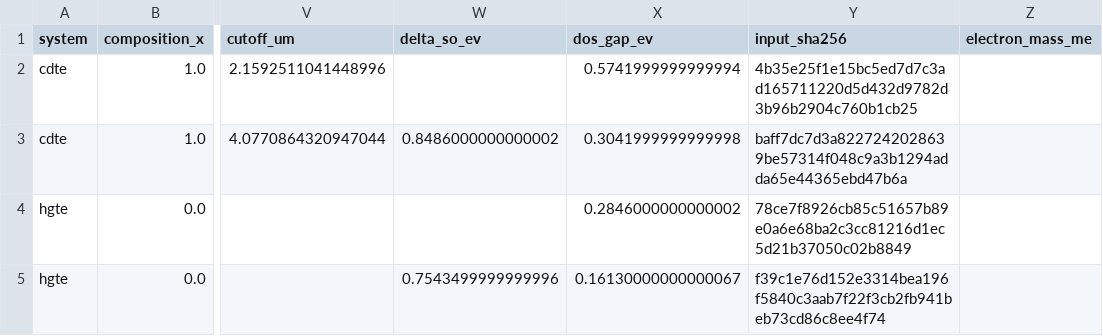
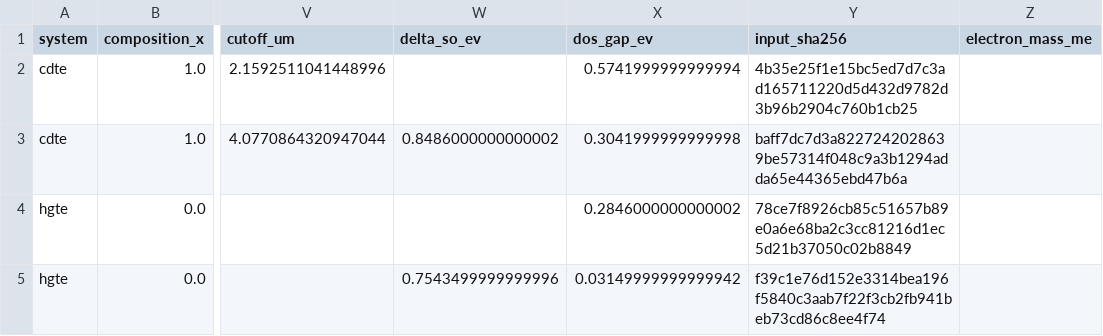
Before and after one commit to Kajin-0/DFT, a CSV file: results/tables/material_summary.csv, drawn as a sheet; only a part is shown, gaps mark what is left out; the diff names each change by its address in the sheet, - before the commit and + after, or states it on an @@ line.

Commit message:
Endpoint analysis figures + refreshed CdTe SOC DOS bookkeeping
- band/DOS figures for CdTe and HgTe, both relativistic treatments
- reports regenerated from artefacts; material_summary.csv current
- CdTe production_dos_soc: result.json refreshed from the completed
  14^3 SOC nscf (nbnd=30, gap-proxy 0.3042 eV, matches bands)
- AGENTS.md: single-MPI-job run discipline documented

```diff
--- a/results/tables/material_summary.csv
+++ b/results/tables/material_summary.csv
-X5 (dos_gap_ev): 0.16130000000000067
+X5 (dos_gap_ev): 0.03149999999999942
```
Also changed, not shown: 31 other files.
